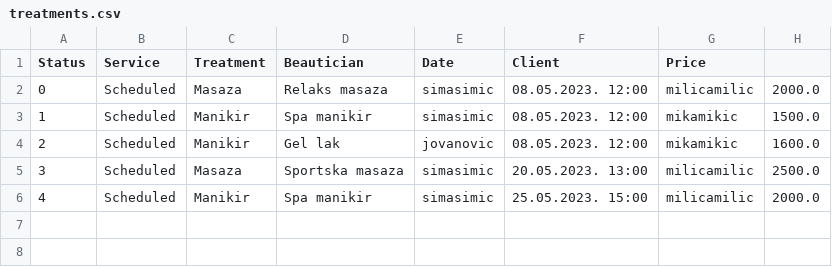
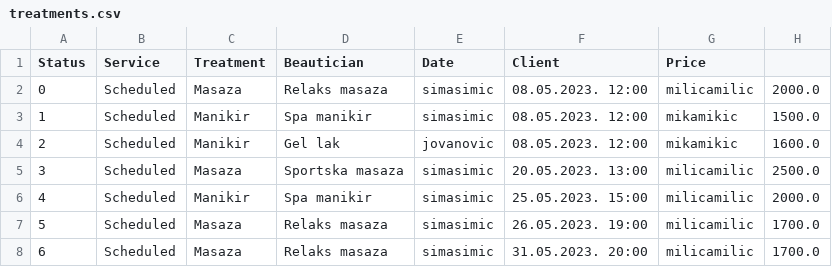
Before and after one commit to lazarnagulov/OOP1-CosmeticSalon, a CSV file: src/com/nagulov/data/treatments.csv, drawn as a sheet.

```diff
--- a/src/com/nagulov/data/treatments.csv
+++ b/src/com/nagulov/data/treatments.csv
@@ -6 +6,3 @@ Status,Service,Treatment,Beautician,Date,Client,Price
 4,Scheduled,Manikir,Spa manikir,simasimic,25.05.2023. 15:00,milicamilic,2000.0
+5,Scheduled,Masaza,Relaks masaza,simasimic,26.05.2023. 19:00,milicamilic,1700.0
+6,Scheduled,Masaza,Relaks masaza,simasimic,31.05.2023. 20:00,milicamilic,1700.0
```
Also changed, not shown: bin/com/nagulov/data/treatments.csv, 8 other files.
